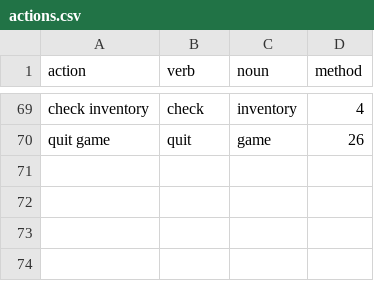
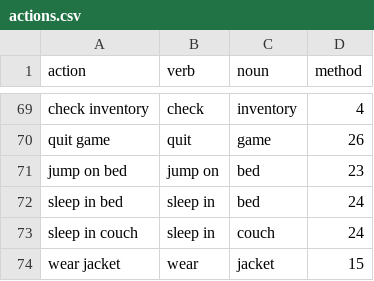
Before and after one commit to regreaves/TGTAEM, a CSV file: ta_eclipse/src/csvFiles/actions.csv, drawn as a sheet; only a part is shown, gaps mark what is left out; the diff names each change by its address in the sheet, - before the commit and + after, or states it on an @@ line.

Commit message:
a few actions

```diff
--- a/ta_eclipse/src/csvFiles/actions.csv
+++ b/ta_eclipse/src/csvFiles/actions.csv
+row 71: jump on bed | jump on | bed | 23
+row 72: sleep in bed | sleep in | bed | 24
+row 73: sleep in couch | sleep in | couch | 24
+row 74: wear jacket | wear | jacket | 15
```
Also changed, not shown: ta_eclipse/src/csvFiles/map.csv, ta_eclipse/src/csvFiles/words.csv, 1 other file.
